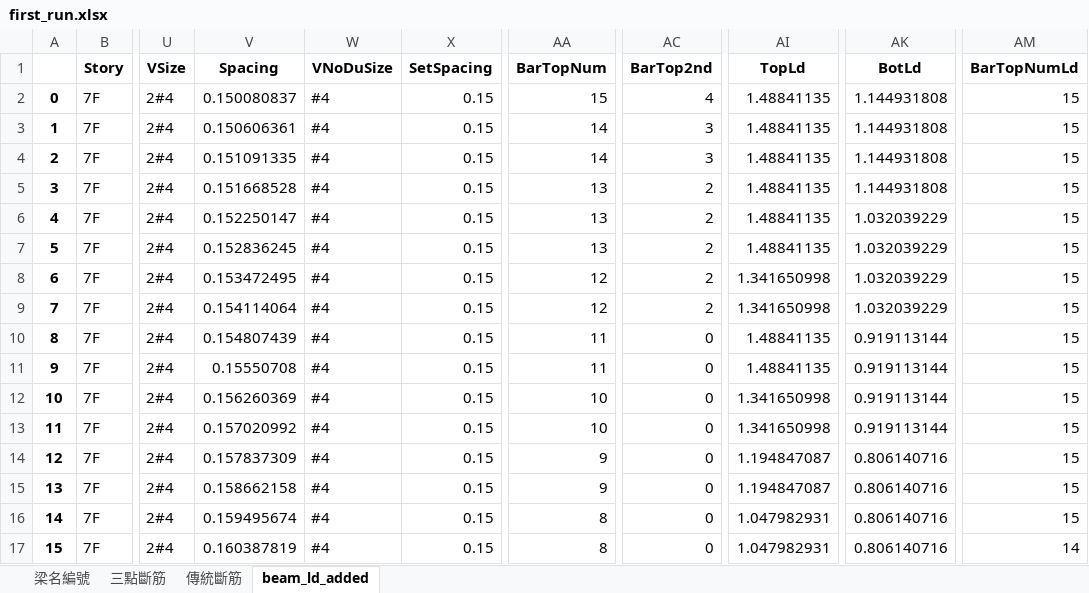
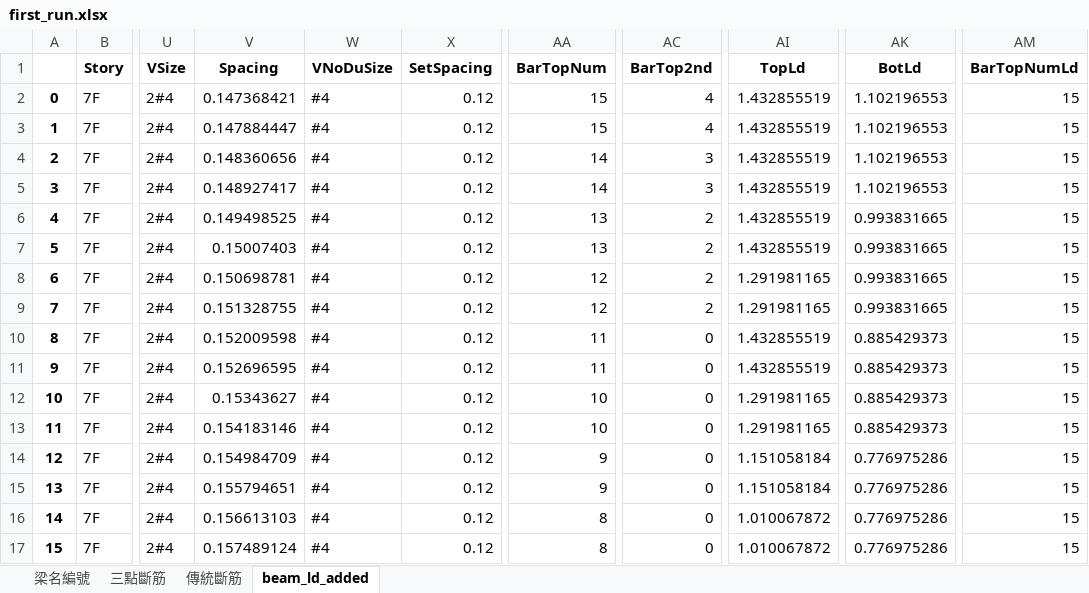
Before and after one commit to skyran1278/VbaProject, an Excel workbook: 20180126_SmartCut/LinearCut/dataset/first_run.xlsx, sheet beam_ld_added, drawn as a sheet; only a part is shown, gaps mark what is left out; values as stored, in another font and other column widths than the file's, no borders; the diff covers the shown part only; the diff names each change by its address in the sheet, - before the commit and + after, or states it on an @@ line.

```diff
--- a/20180126_SmartCut/LinearCut/dataset/first_run.xlsx (sheet beam_ld_added)
+++ b/20180126_SmartCut/LinearCut/dataset/first_run.xlsx (sheet beam_ld_added)
-V2 (Spacing): 0.150080837
+V2 (Spacing): 0.147368421
-X2:X17 (SetSpacing): 0.15
+X2:X17 (SetSpacing): 0.12
-AI2:AI7 (TopLd): 1.48841135
+AI2:AI7 (TopLd): 1.432855519
-AK2:AK5 (BotLd): 1.144931808
+AK2:AK5 (BotLd): 1.102196553
-V3 (Spacing): 0.150606361
+V3 (Spacing): 0.147884447
-AA3 (BarTopNum): 14
+AA3 (BarTopNum): 15
-AC3 (BarTop2nd): 3
+AC3 (BarTop2nd): 4
-V4 (Spacing): 0.151091335
+V4 (Spacing): 0.148360656
-V5 (Spacing): 0.151668528
+V5 (Spacing): 0.148927417
-AA5 (BarTopNum): 13
+AA5 (BarTopNum): 14
-AC5 (BarTop2nd): 2
+AC5 (BarTop2nd): 3
-V6 (Spacing): 0.152250147
+V6 (Spacing): 0.149498525
-AK6:AK9 (BotLd): 1.032039229
+AK6:AK9 (BotLd): 0.993831665
-V7 (Spacing): 0.152836245
+V7 (Spacing): 0.15007403
-V8 (Spacing): 0.153472495
+V8 (Spacing): 0.150698781
-AI8:AI9 (TopLd): 1.341650998
+AI8:AI9 (TopLd): 1.291981165
-V9 (Spacing): 0.154114064
+V9 (Spacing): 0.151328755
-V10 (Spacing): 0.154807439
+V10 (Spacing): 0.152009598
-AI10:AI11 (TopLd): 1.48841135
+AI10:AI11 (TopLd): 1.432855519
-AK10:AK13 (BotLd): 0.919113144
+AK10:AK13 (BotLd): 0.885429373
-V11 (Spacing): 0.15550708
+V11 (Spacing): 0.152696595
-V12 (Spacing): 0.156260369
+V12 (Spacing): 0.15343627
-AI12:AI13 (TopLd): 1.341650998
+AI12:AI13 (TopLd): 1.291981165
-V13 (Spacing): 0.157020992
+V13 (Spacing): 0.154183146
-V14 (Spacing): 0.157837309
+V14 (Spacing): 0.154984709
-AI14:AI15 (TopLd): 1.194847087
+AI14:AI15 (TopLd): 1.151058184
-AK14:AK17 (BotLd): 0.806140716
+AK14:AK17 (BotLd): 0.776975286
-V15 (Spacing): 0.158662158
+V15 (Spacing): 0.155794651
-V16 (Spacing): 0.159495674
+V16 (Spacing): 0.156613103
-AI16:AI17 (TopLd): 1.047982931
+AI16:AI17 (TopLd): 1.010067872
-V17 (Spacing): 0.160387819
+V17 (Spacing): 0.157489124
-AM17 (BarTopNumLd): 14
+AM17 (BarTopNumLd): 15
```
Also changed, not shown: 713 edited cells elsewhere in this sheet, sheet 三點斷筋, sheet 傳統斷筋, 2 other files.
